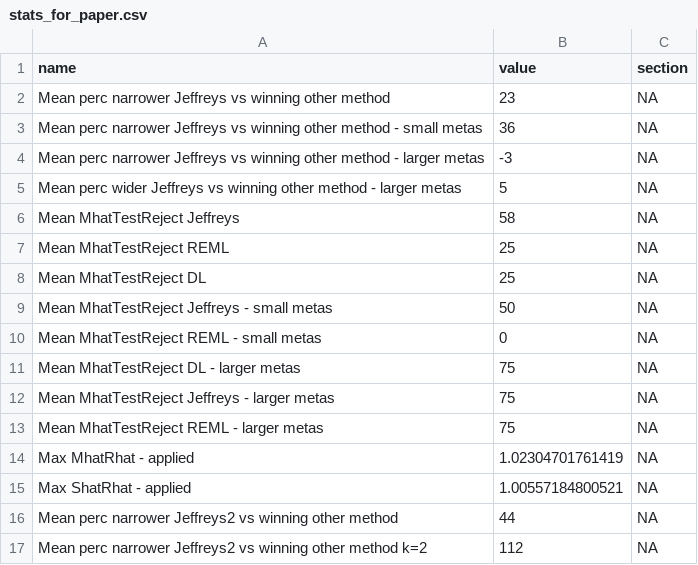
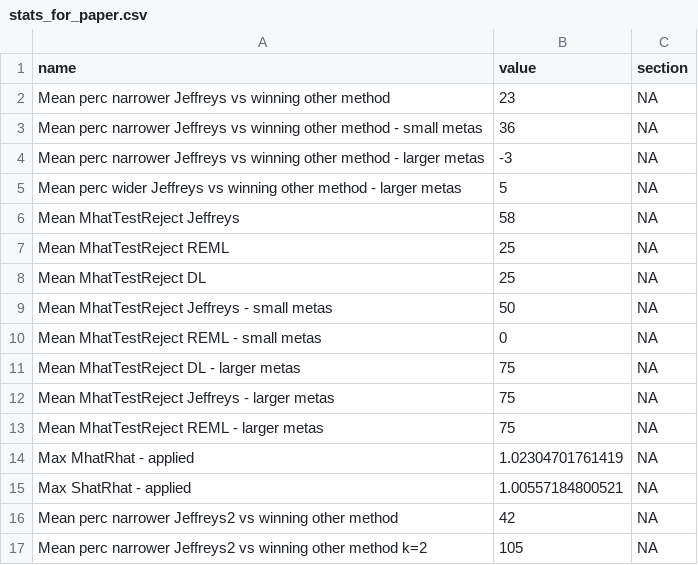
Before and after one commit to mayamathur/jte_applied, a CSV file: Results from R/stats_for_paper.csv, drawn as a sheet.

```diff
--- a/Results from R/stats_for_paper.csv
+++ b/Results from R/stats_for_paper.csv
@@ -15,3 +15,3 @@ Max MhatRhat - applied,1.02304701761419,NA
 Max ShatRhat - applied,1.00557184800521,NA
-Mean perc narrower Jeffreys2 vs winning other method,44,NA
-Mean perc narrower Jeffreys2 vs winning other method k=2,112,NA
+Mean perc narrower Jeffreys2 vs winning other method,42,NA
+Mean perc narrower Jeffreys2 vs winning other method k=2,105,NA
```
Also changed, not shown: Results from R/zito_forest_results.csv, 3 other files.
